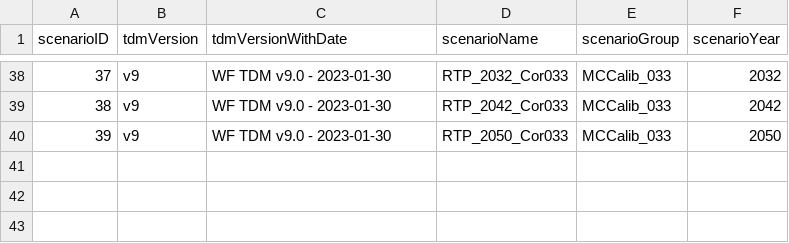
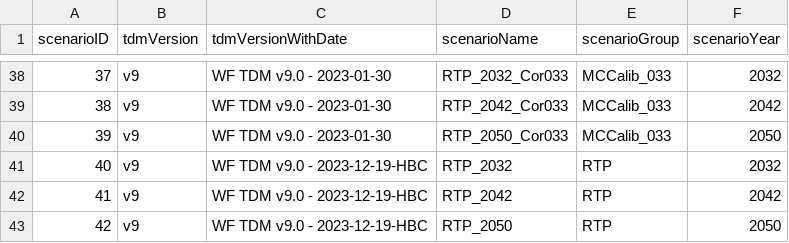
Before and after one commit to WFRCAnalytics/TDM-VAL-Scenario-Comparison-Toolbox, a CSV file: 2.1-TotalTDMTool/_dfScenarios.csv, drawn as a sheet; only a part is shown, gaps mark what is left out; the diff names each change by its address in the sheet, - before the commit and + after, or states it on an @@ line.

Commit message:
Add data for HBC only test runs

```diff
--- a/2.1-TotalTDMTool/_dfScenarios.csv
+++ b/2.1-TotalTDMTool/_dfScenarios.csv
+row 41: 40 | v9 | WF TDM v9.0 - 2023-12-19-HBC | RTP_2032 | RTP | 2032
+row 42: 41 | v9 | WF TDM v9.0 - 2023-12-19-HBC | RTP_2042 | RTP | 2042
+row 43: 42 | v9 | WF TDM v9.0 - 2023-12-19-HBC | RTP_2050 | RTP | 2050
```
Also changed, not shown: 16 other files.
